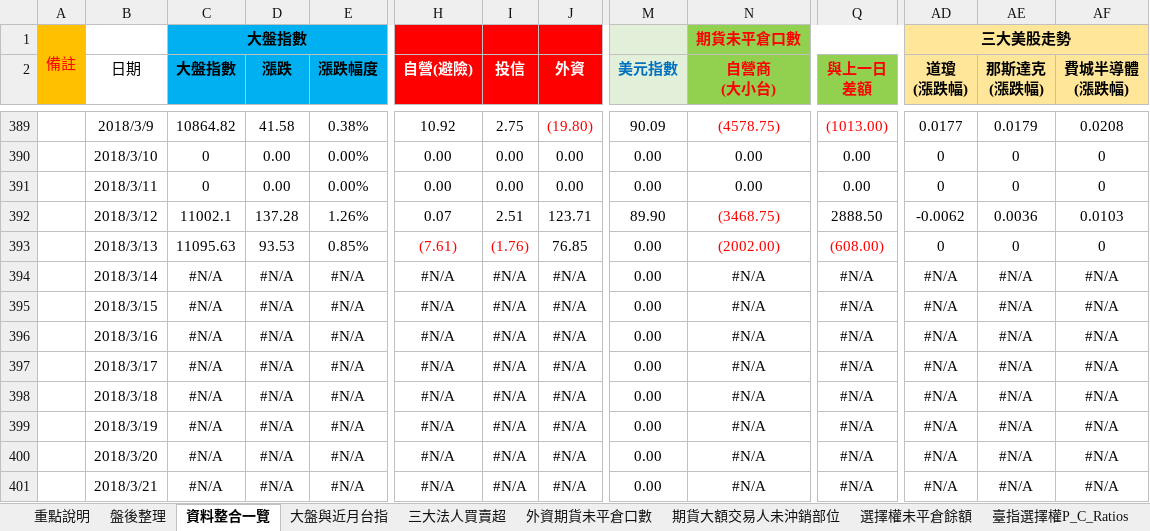
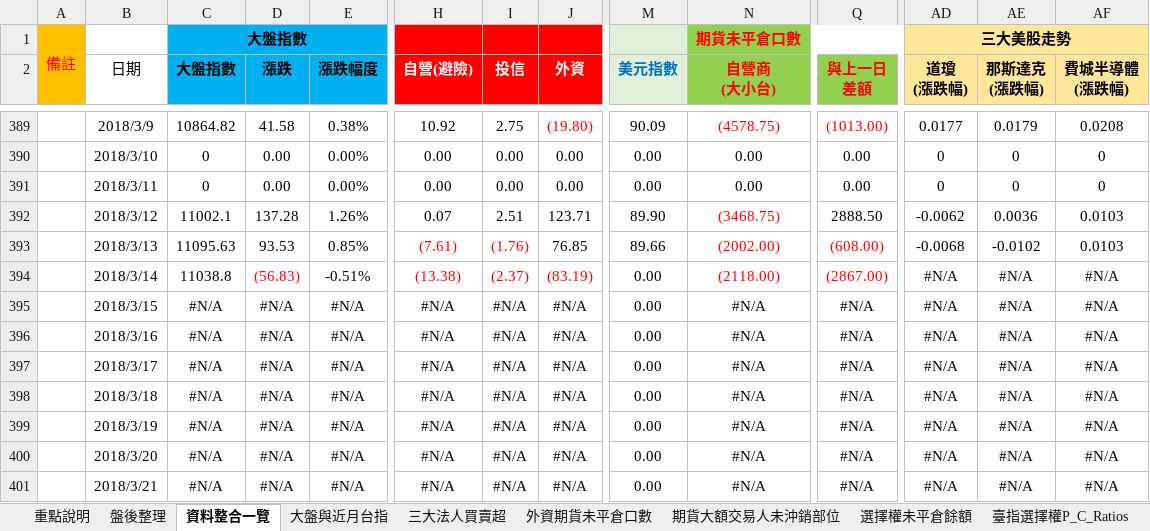
Before and after one commit to g301876/investment, an Excel workbook: stock market.xlsx, sheet 資料整合一覽, drawn as a sheet; only a part is shown, gaps mark what is left out; values as stored, in another font and other column widths than the file's, no borders; the diff covers the shown part only; the diff names each change by its address in the sheet, - before the commit and + after, or states it on an @@ line.

```diff
--- a/stock market.xlsx (sheet 資料整合一覽)
+++ b/stock market.xlsx (sheet 資料整合一覽)
-M393 (美元指數): 0.00
+M393 (美元指數): 89.66
-AD393 (道瓊 (漲跌幅)): 0
+AD393 (道瓊 (漲跌幅)): -0.0068
-AE393 (那斯達克 (漲跌幅)): 0
+AE393 (那斯達克 (漲跌幅)): -0.0102
-AF393 (費城半導體 (漲跌幅)): 0
+AF393 (費城半導體 (漲跌幅)): 0.0103
-C394 (大盤指數): #N/A
+C394 (大盤指數): 11038.8
-D394 (漲跌): #N/A
+D394 (漲跌): (56.83)
-D394 text colour: black
+D394 text colour: #FF0000
-E394 (漲跌幅度): #N/A
+E394 (漲跌幅度): -0.51%
-H394 (自營(避險)): #N/A
+H394 (自營(避險)): (13.38)
-H394:J394 text colour: black
+H394:J394 text colour: #FF0000
-I394 (投信): #N/A
+I394 (投信): (2.37)
-J394 (外資): #N/A
+J394 (外資): (83.19)
-N394 (自營商 (大小台)): #N/A
+N394 (自營商 (大小台)): (2118.00)
-N394 text colour: black
+N394 text colour: #FF0000
-Q394 (與上一日 差額): #N/A
+Q394 (與上一日 差額): (2867.00)
-Q394 text colour: black
+Q394 text colour: #FF0000
```
Also changed, not shown: 18 edited cells elsewhere in this sheet, sheet 盤後整理, sheet 期貨大額交易人未沖銷部位, sheet 外資期貨未平倉口數, sheet 散戶多空比, sheet 大盤與近月台指, sheet 三大美股走勢, 4 more sheets, charts or pictures, tpex.xlsx, twse.xlsx.
